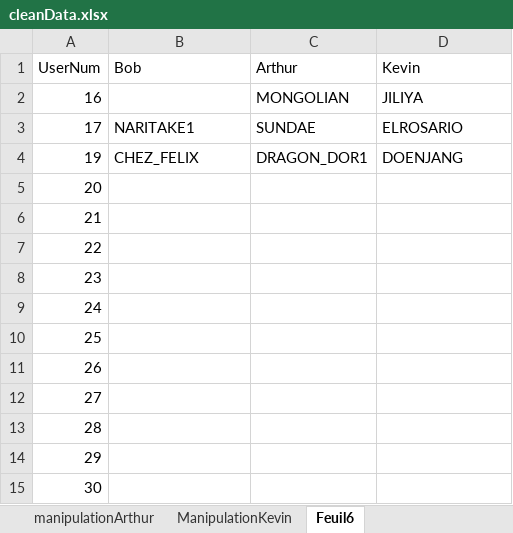
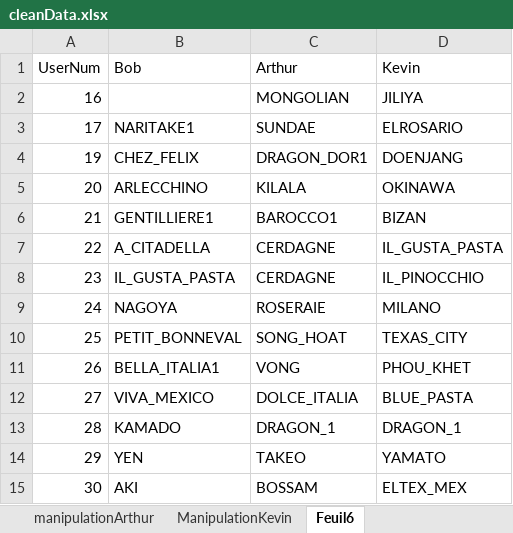
Before and after one commit to Olydia/Discolog, an Excel workbook: ToM/compVsMimic_Etude/EtudeFinale/cleanData.xlsx, sheet Feuil6, drawn as a sheet; only a part is shown; values as stored, in another font and other column widths than the file's, no borders; the diff covers the shown part only; the diff names each change by its address in the sheet, - before the commit and + after, or states it on an @@ line.

```diff
--- a/ToM/compVsMimic_Etude/EtudeFinale/cleanData.xlsx (sheet Feuil6)
+++ b/ToM/compVsMimic_Etude/EtudeFinale/cleanData.xlsx (sheet Feuil6)
-B5 (Bob): (empty)
+B5 (Bob): ARLECCHINO
-C5 (Arthur): (empty)
+C5 (Arthur): KILALA
-D5 (Kevin): (empty)
+D5 (Kevin): OKINAWA
-B6 (Bob): (empty)
+B6 (Bob): GENTILLIERE1
-C6 (Arthur): (empty)
+C6 (Arthur): BAROCCO1
-D6 (Kevin): (empty)
+D6 (Kevin): BIZAN
-B7 (Bob): (empty)
+B7 (Bob): A_CITADELLA
-C7:C8 (Arthur): (empty)
+C7:C8 (Arthur): CERDAGNE
-D7 (Kevin): (empty)
+D7 (Kevin): IL_GUSTA_PASTA
-B8 (Bob): (empty)
+B8 (Bob): IL_GUSTA_PASTA
-D8 (Kevin): (empty)
+D8 (Kevin): IL_PINOCCHIO
-B9 (Bob): (empty)
+B9 (Bob): NAGOYA
-C9 (Arthur): (empty)
+C9 (Arthur): ROSERAIE
-D9 (Kevin): (empty)
+D9 (Kevin): MILANO
-B10 (Bob): (empty)
+B10 (Bob): PETIT_BONNEVAL
-C10 (Arthur): (empty)
+C10 (Arthur): SONG_HOAT
-D10 (Kevin): (empty)
+D10 (Kevin): TEXAS_CITY
-B11 (Bob): (empty)
+B11 (Bob): BELLA_ITALIA1
-C11 (Arthur): (empty)
+C11 (Arthur): VONG
-D11 (Kevin): (empty)
+D11 (Kevin): PHOU_KHET
-B12 (Bob): (empty)
+B12 (Bob): VIVA_MEXICO
-C12 (Arthur): (empty)
+C12 (Arthur): DOLCE_ITALIA
-D12 (Kevin): (empty)
+D12 (Kevin): BLUE_PASTA
-B13 (Bob): (empty)
+B13 (Bob): KAMADO
-C13 (Arthur): (empty)
+C13 (Arthur): DRAGON_1
-D13 (Kevin): (empty)
+D13 (Kevin): DRAGON_1
-B14 (Bob): (empty)
+B14 (Bob): YEN
-C14 (Arthur): (empty)
+C14 (Arthur): TAKEO
-D14 (Kevin): (empty)
+D14 (Kevin): YAMATO
-B15 (Bob): (empty)
+B15 (Bob): AKI
-C15 (Arthur): (empty)
+C15 (Arthur): BOSSAM
-D15 (Kevin): (empty)
+D15 (Kevin): ELTEX_MEX
```
Also changed, not shown: 147 edited cells elsewhere in this sheet, ToM/compVsMimic_Etude/EtudeFinale/dataToRemove.xlsx, 7 other files.
